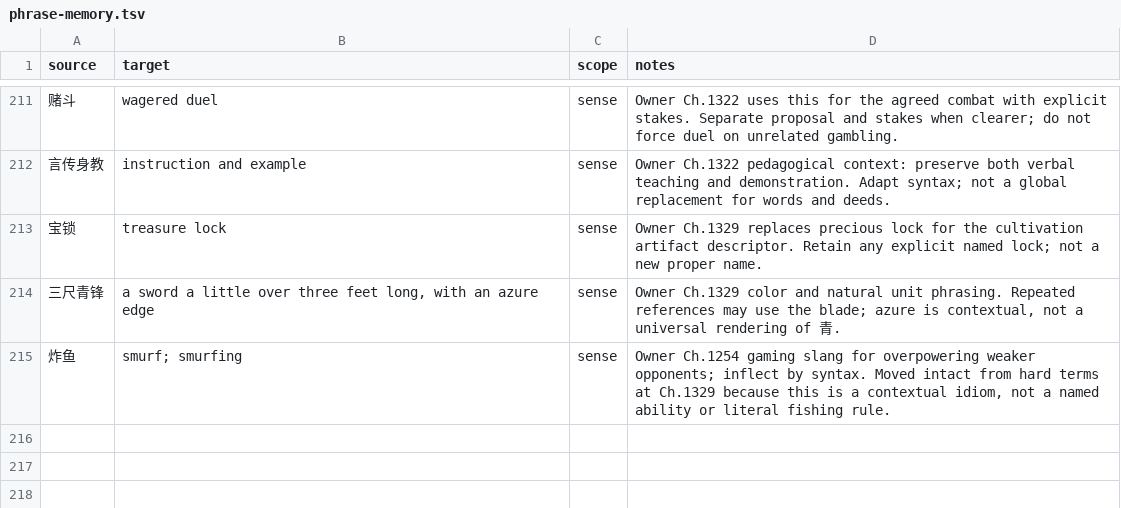
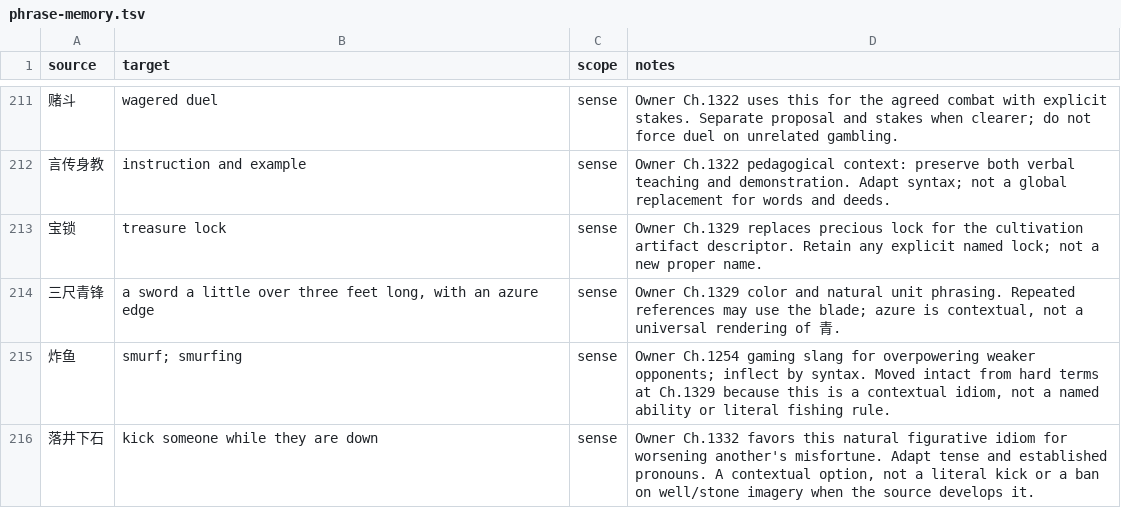
Before and after one commit to RoyUnconquerable/Translation, a TSV file: chatgpt/glossary/phrase-memory.tsv, drawn as a sheet; only a part is shown, gaps mark what is left out.

```diff
--- a/chatgpt/glossary/phrase-memory.tsv
+++ b/chatgpt/glossary/phrase-memory.tsv
@@ -215 +215,2 @@ source	target	scope	notes
 炸鱼	smurf; smurfing	sense	Owner Ch.1254 gaming slang for overpowering weaker opponents; inflect by syntax. Moved intact from hard terms at Ch.1329 because this is a contextual idiom, not a named ability or literal fishing rule.
+落井下石	kick someone while they are down	sense	Owner Ch.1332 favors this natural figurative idiom for worsening another's misfortune. Adapt tense and established pronouns. A contextual option, not a literal kick or a ban on well/stone imagery when the source develops it.
```
Also changed, not shown: chatgpt/chapters/ledger.tsv, chatgpt/glossary/entities.tsv, 8 other files.
